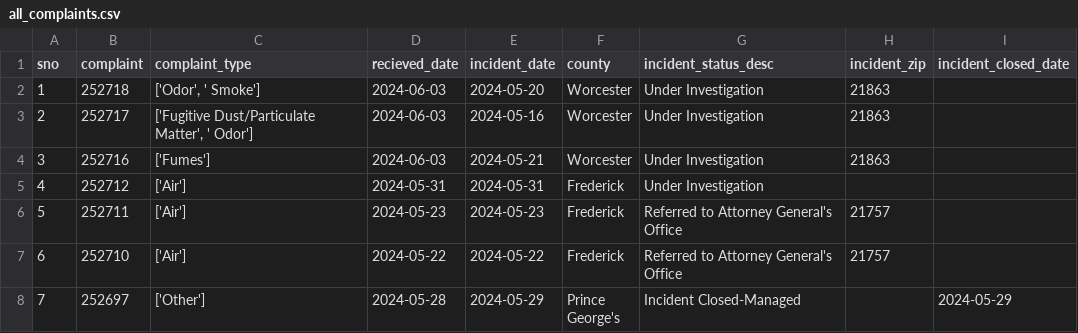
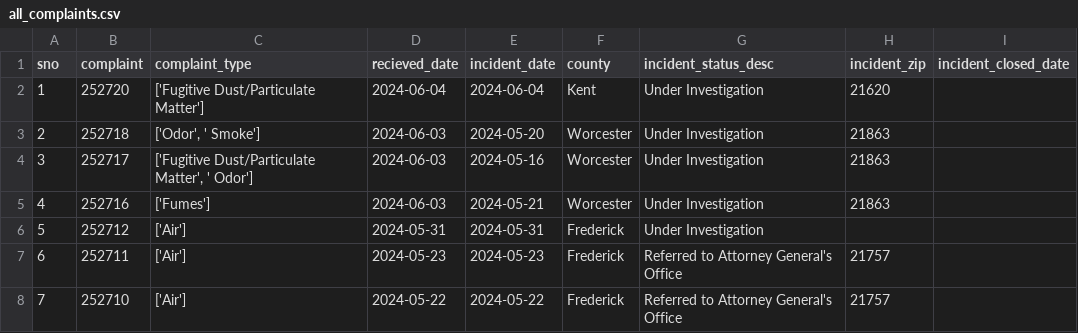
Before and after one commit to johnfcampbell/nicar24pipeline, a CSV file: exported_data/all_complaints.csv, drawn as a sheet; only a part is shown; the shorter side is filled out with more unchanged rows; addresses are those after the commit; the diff names each change by its address in the sheet, - before the commit and + after, or states it on an @@ line.

```diff
--- a/exported_data/all_complaints.csv
+++ b/exported_data/all_complaints.csv
+row 2: 1 | 252720 | ['Fugitive Dust/Particulate Matter'] | 2024-06-04 | 2024-06-04 | Kent | Under Investigation | 21620
@@ column A (sno) renumbered from row 3 down @@
```
Also changed, not shown: exported_data/complaint_type_frequency.csv.
